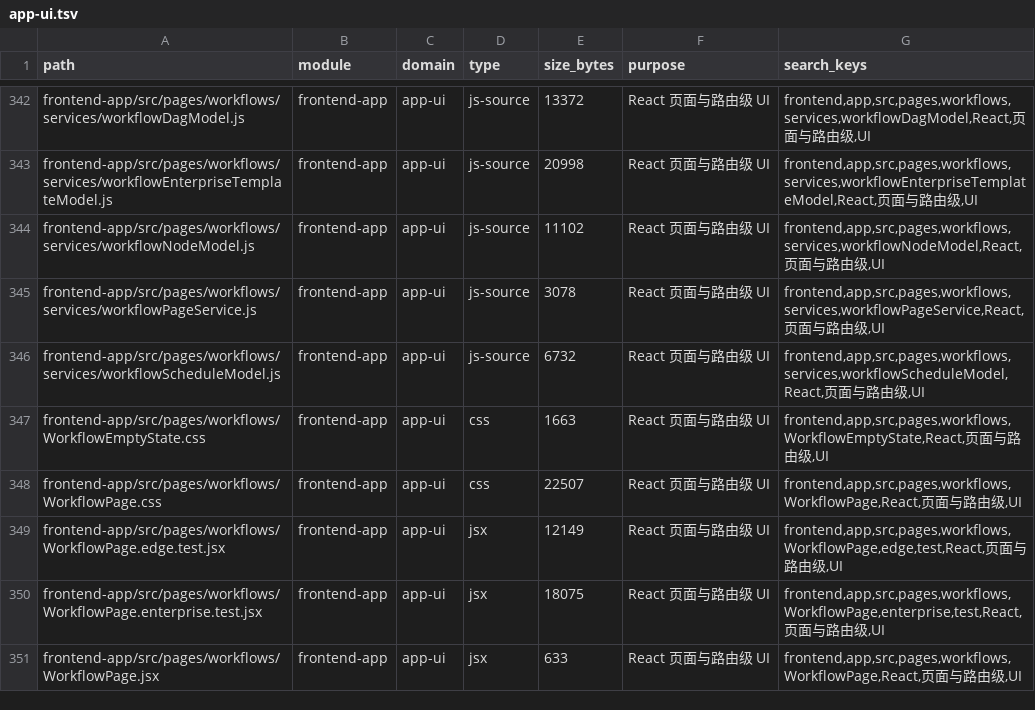
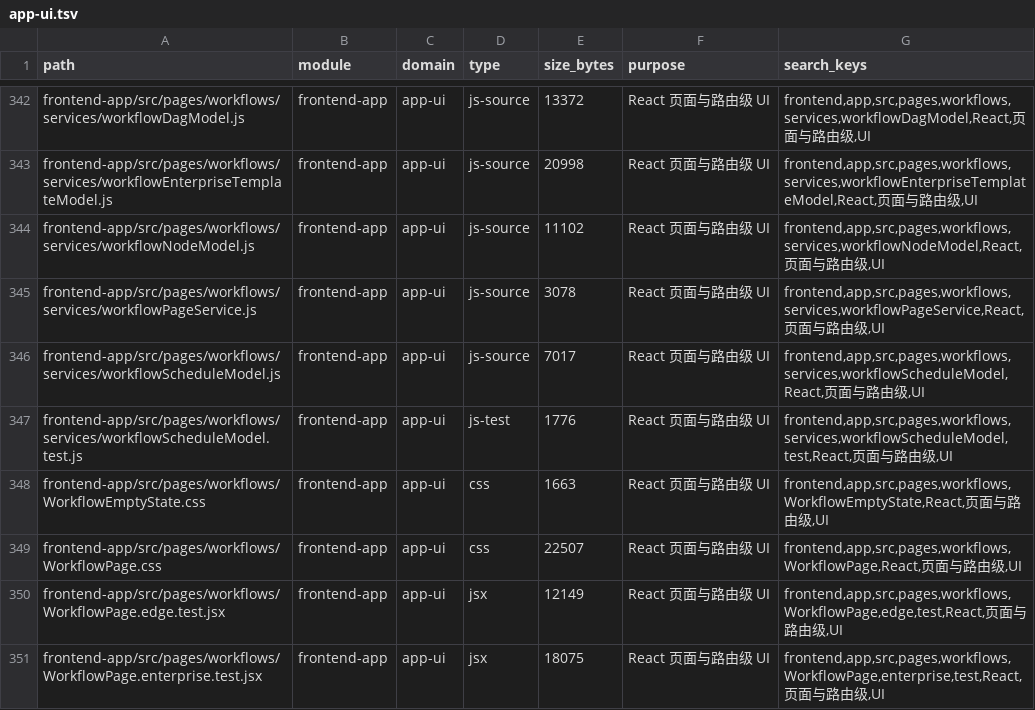
Before and after one commit to lihah111222333-cloud/Super-Dolphin-Agent-Cockpit, a TSV file: docs/doc/codemap/project-map/index/app-ui.tsv, drawn as a sheet; only a part is shown, gaps mark what is left out; the shorter side is filled out with more unchanged rows.

Commit message:
refactor(frontend): 用 cron-parser 收敛工作流计划解析

```diff
--- a/docs/doc/codemap/project-map/index/app-ui.tsv
+++ b/docs/doc/codemap/project-map/index/app-ui.tsv
@@ -345,3 +345,4 @@ frontend-app/src/pages/workflows/services/workflowNodeModel.js	frontend-app	app-
 frontend-app/src/pages/workflows/services/workflowPageService.js	frontend-app	app-ui	js-source	3078	React 页面与路由级 UI	frontend,app,src,pages,workflows,services,workflowPageService,React,页面与路由级,UI
-frontend-app/src/pages/workflows/services/workflowScheduleModel.js	frontend-app	app-ui	js-source	6732	React 页面与路由级 UI	frontend,app,src,pages,workflows,services,workflowScheduleModel,React,页面与路由级,UI
+frontend-app/src/pages/workflows/services/workflowScheduleModel.js	frontend-app	app-ui	js-source	7017	React 页面与路由级 UI	frontend,app,src,pages,workflows,services,workflowScheduleModel,React,页面与路由级,UI
+frontend-app/src/pages/workflows/services/workflowScheduleModel.test.js	frontend-app	app-ui	js-test	1776	React 页面与路由级 UI	frontend,app,src,pages,workflows,services,workflowScheduleModel,test,React,页面与路由级,UI
 frontend-app/src/pages/workflows/WorkflowEmptyState.css	frontend-app	app-ui	css	1663	React 页面与路由级 UI	frontend,app,src,pages,workflows,WorkflowEmptyState,React,页面与路由级,UI
```
Also changed, not shown: 5 other files.
